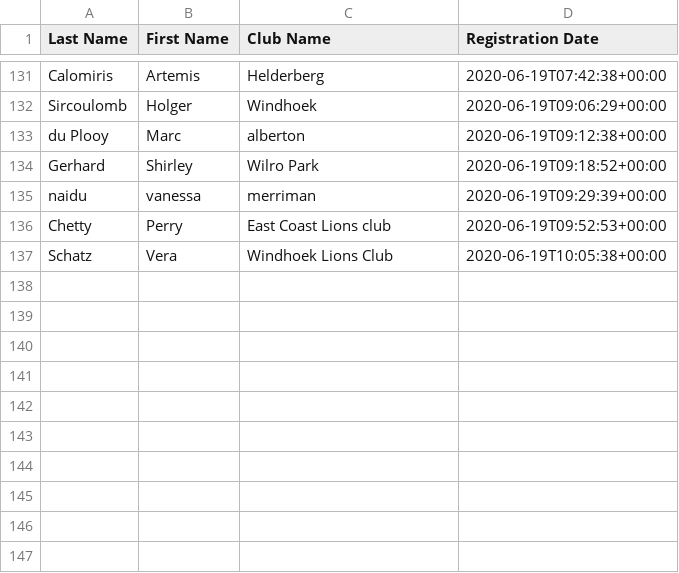
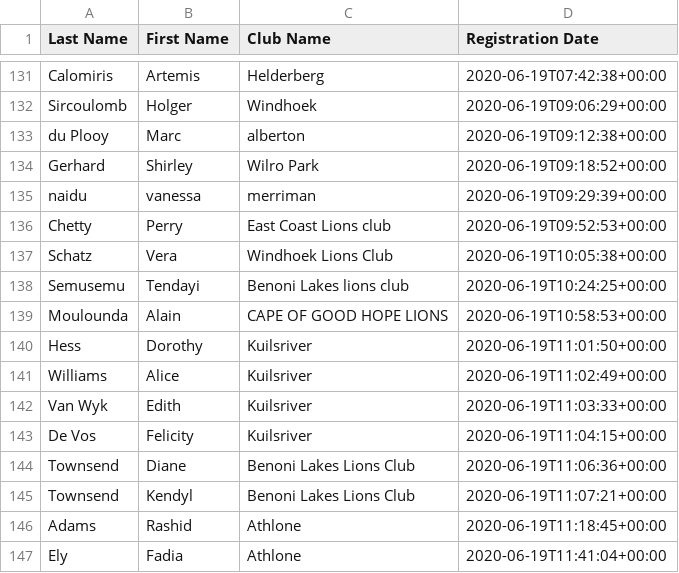
Before and after one commit to kimvanwyk/md410_2021_conv_website, a CSV file: static/docs/virtual_convention_stats.csv, drawn as a sheet; only a part is shown, gaps mark what is left out; the diff names each change by its address in the sheet, - before the commit and + after, or states it on an @@ line.

Commit message:
Registree stats backup on Fri Jun 19 13:46:32 SAST 2020

```diff
--- a/static/docs/virtual_convention_stats.csv
+++ b/static/docs/virtual_convention_stats.csv
+row 138: Semusemu | Tendayi | Benoni Lakes lions club | 2020-06-19T10:24:25+00:00
+row 139: Moulounda | Alain | CAPE OF GOOD HOPE LIONS | 2020-06-19T10:58:53+00:00
+row 140: Hess | Dorothy | Kuilsriver | 2020-06-19T11:01:50+00:00
+row 141: Williams | Alice | Kuilsriver | 2020-06-19T11:02:49+00:00
+row 142: Van Wyk | Edith | Kuilsriver | 2020-06-19T11:03:33+00:00
+row 143: De Vos | Felicity | Kuilsriver | 2020-06-19T11:04:15+00:00
+row 144: Townsend | Diane | Benoni Lakes Lions Club | 2020-06-19T11:06:36+00:00
+row 145: Townsend | Kendyl | Benoni Lakes Lions Club | 2020-06-19T11:07:21+00:00
+row 146: Adams | Rashid | Athlone | 2020-06-19T11:18:45+00:00
+row 147: Ely | Fadia | Athlone | 2020-06-19T11:41:04+00:00
```
Also changed, not shown: 2 other files.
